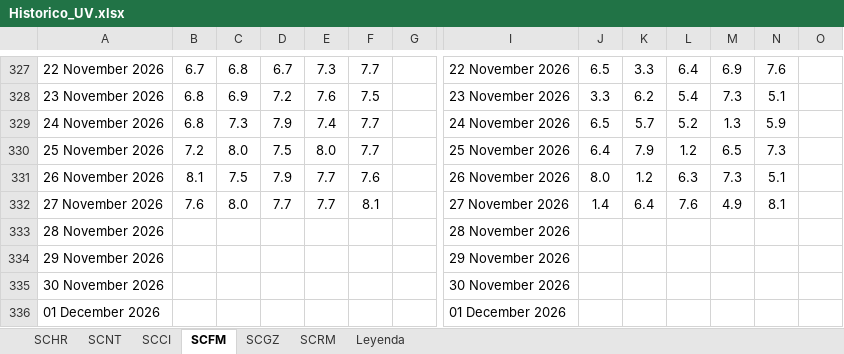
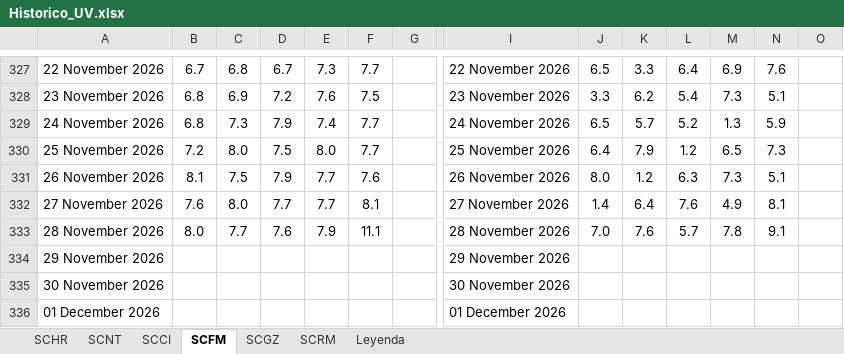
Before and after one commit to yoqai2a/yoqhai_uv_20261112, an Excel workbook: ___Data/___UV/Historico_UV.xlsx, sheet SCFM, drawn as a sheet; only a part is shown, gaps mark what is left out; values as stored, in another font and other column widths than the file's, no borders; conditional formats not drawn; the diff names each change by its address in the sheet, - before the commit and + after, or states it on an @@ line.

```diff
--- a/___Data/___UV/Historico_UV.xlsx (sheet SCFM)
+++ b/___Data/___UV/Historico_UV.xlsx (sheet SCFM)
-B333: (empty)
+B333: 8.0
-C333: (empty)
+C333: 7.7
-D333: (empty)
+D333: 7.6
-E333: (empty)
+E333: 7.9
-F333: (empty)
+F333: 11.1
-J333: (empty)
+J333: 7.0
-K333: (empty)
+K333: 7.6
-L333: (empty)
+L333: 5.7
-M333: (empty)
+M333: 7.8
-N333: (empty)
+N333: 9.1
```
Also changed, not shown: sheet SCCI, sheet SCGZ, sheet SCRM, sheet SCNT, sheet SCHR, 6 other files.
